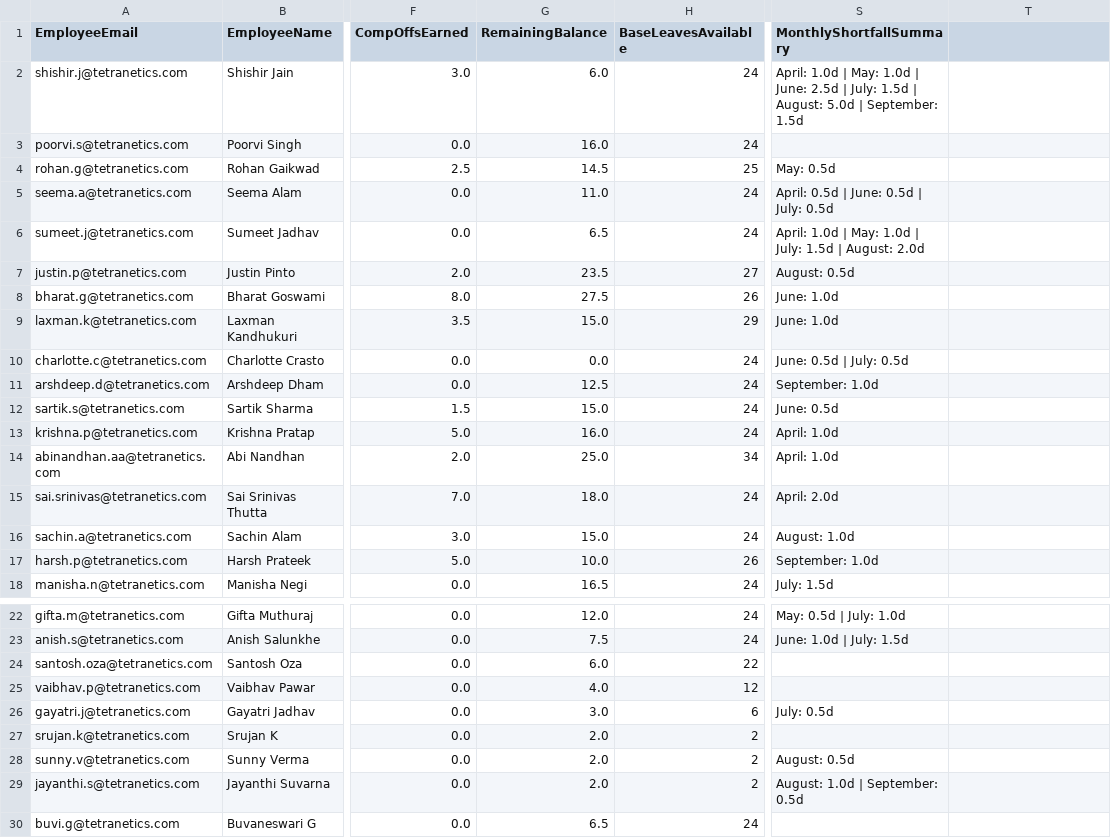
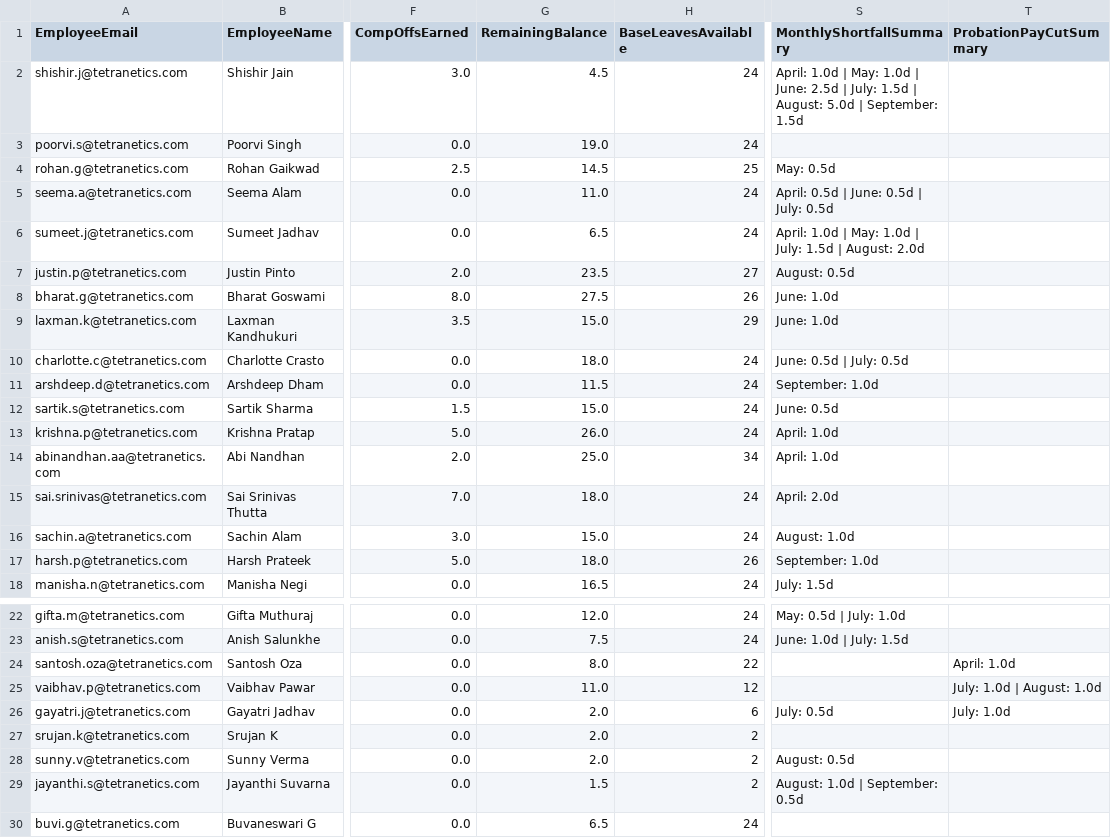
Before and after one commit to buvi-tetranetics/tetranetics-hr-portal, a CSV file: powerapps_data.csv, drawn as a sheet; only a part is shown, gaps mark what is left out; the diff names each change by its address in the sheet, - before the commit and + after, or states it on an @@ line.

Commit message:
Update leave data

```diff
--- a/powerapps_data.csv
+++ b/powerapps_data.csv
-T1: (empty)
+T1: ProbationPayCutSummary
-G2 (RemainingBalance): 6.0
+G2 (RemainingBalance): 4.5
-G3 (RemainingBalance): 16.0
+G3 (RemainingBalance): 19.0
-G10 (RemainingBalance): 0.0
+G10 (RemainingBalance): 18.0
-G11 (RemainingBalance): 12.5
+G11 (RemainingBalance): 11.5
-G13 (RemainingBalance): 16.0
+G13 (RemainingBalance): 26.0
-G17 (RemainingBalance): 10.0
+G17 (RemainingBalance): 18.0
-G24 (RemainingBalance): 6.0
+G24 (RemainingBalance): 8.0
-T24 (ProbationPayCutSummary): (empty)
+T24 (ProbationPayCutSummary): April: 1.0d
-G25 (RemainingBalance): 4.0
+G25 (RemainingBalance): 11.0
-T25 (ProbationPayCutSummary): (empty)
+T25 (ProbationPayCutSummary): July: 1.0d | August: 1.0d
-G26 (RemainingBalance): 3.0
+G26 (RemainingBalance): 2.0
-T26 (ProbationPayCutSummary): (empty)
+T26 (ProbationPayCutSummary): July: 1.0d
-G29 (RemainingBalance): 2.0
+G29 (RemainingBalance): 1.5
```
